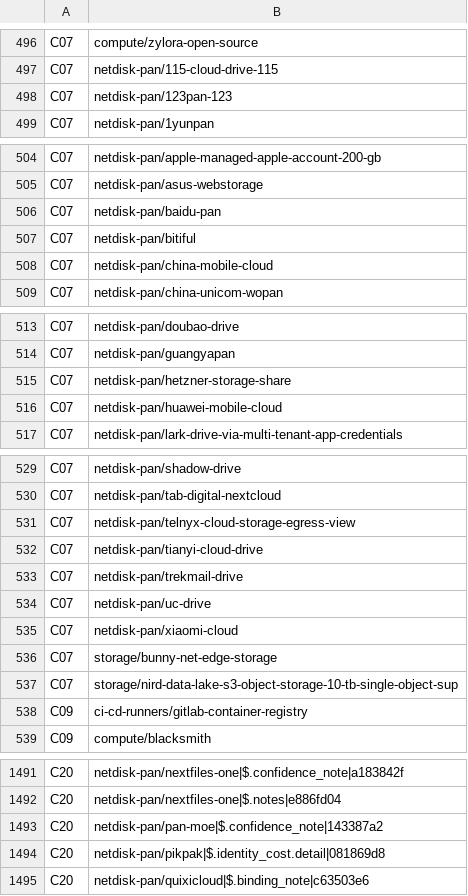
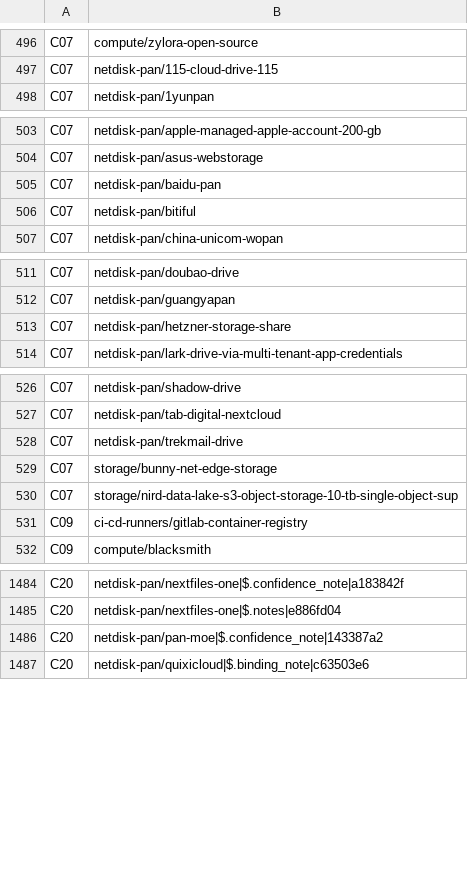
Before and after one commit to Nemo-010/raw, a TSV file: scripts/research/baseline.tsv, drawn as a sheet; only a part is shown, gaps mark what is left out.

Commit message:
rq 20261125-0233-verify-netdisk-pan-6b92: prune the baseline (3455 -> 3447)

```diff
--- a/scripts/research/baseline.tsv
+++ b/scripts/research/baseline.tsv
@@ -497,3 +497,2 @@ C07	compute/zylora-open-source
 C07	netdisk-pan/115-cloud-drive-115
-C07	netdisk-pan/123pan-123
 C07	netdisk-pan/1yunpan
@@ -507,3 +506,2 @@ C07	netdisk-pan/baidu-pan
 C07	netdisk-pan/bitiful
-C07	netdisk-pan/china-mobile-cloud
 C07	netdisk-pan/china-unicom-wopan
@@ -515,3 +513,2 @@ C07	netdisk-pan/guangyapan
 C07	netdisk-pan/hetzner-storage-share
-C07	netdisk-pan/huawei-mobile-cloud
 C07	netdisk-pan/lark-drive-via-multi-tenant-app-credentials
@@ -530,7 +527,3 @@ C07	netdisk-pan/shadow-drive
 C07	netdisk-pan/tab-digital-nextcloud
-C07	netdisk-pan/telnyx-cloud-storage-egress-view
-C07	netdisk-pan/tianyi-cloud-drive
 C07	netdisk-pan/trekmail-drive
-C07	netdisk-pan/uc-drive
-C07	netdisk-pan/xiaomi-cloud
 C07	storage/bunny-net-edge-storage
@@ -1493,3 +1486,2 @@ C20	netdisk-pan/nextfiles-one|$.notes|e886fd04
 C20	netdisk-pan/pan-moe|$.confidence_note|143387a2
-C20	netdisk-pan/pikpak|$.identity_cost.detail|081869d8
 C20	netdisk-pan/quixicloud|$.binding_note|c63503e6
```
